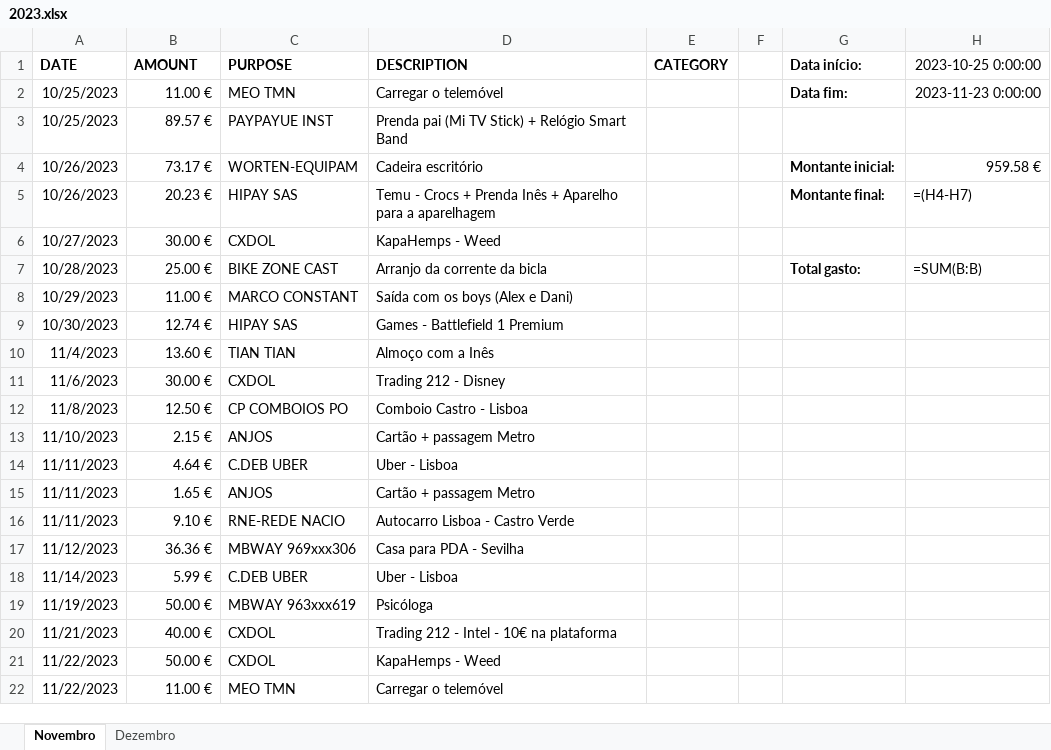
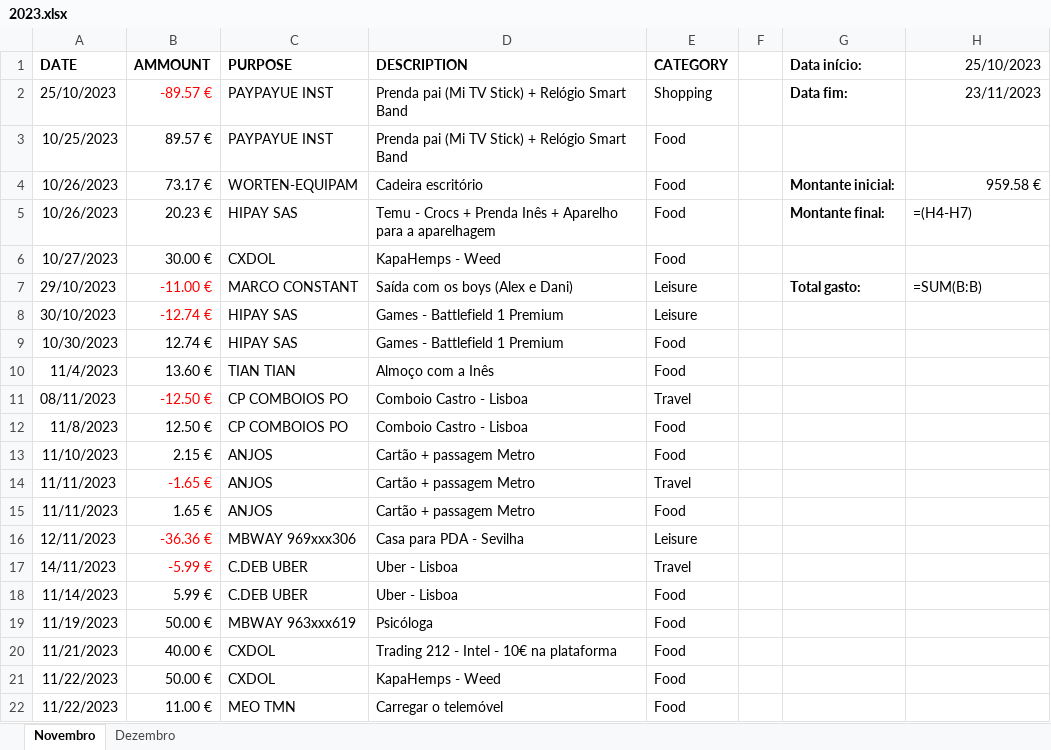
Before and after one commit to loisramses/Expense-Manager, an Excel workbook: expenses/2023.xlsx, sheet Novembro, drawn as a sheet; values as stored, in another font and other column widths than the file's, no borders; formulas without a stored value are shown as written; removed rows and columns are numbered as before the commit, all else as after; the diff names each change by its address in the sheet, - before the commit and + after, or states it on an @@ line.

```diff
--- a/expenses/2023.xlsx (sheet Novembro)
+++ b/expenses/2023.xlsx (sheet Novembro)
-B1: AMOUNT
+B1: AMMOUNT
-H1: 2023-10-25 0:00:00
+H1: 25/10/2023
-row 2: 10/25/2023 | 11.00 € | MEO TMN | Carregar o telemóvel |  |  | Data fim: | 2023-11-23 0:00:00
+row 2: 25/10/2023 | -89.57 € | PAYPAYUE INST | Prenda pai (Mi TV Stick) + Relógio Smart Band | Shopping |  | Data fim: | 23/11/2023
-E3:E6 (CATEGORY): (empty)
+E3:E6 (CATEGORY): Food
-row 7: 10/28/2023 | 25.00 € | BIKE ZONE CAST | Arranjo da corrente da bicla |  |  | Total gasto: | =SUM(B:B)
-row 8: 10/29/2023 | 11.00 € | MARCO CONSTANT | Saída com os boys (Alex e Dani)
+row 7: 29/10/2023 | -11.00 € | MARCO CONSTANT | Saída com os boys (Alex e Dani) | Leisure |  | Total gasto: | =SUM(B:B)
+row 8: 30/10/2023 | -12.74 € | HIPAY SAS | Games - Battlefield 1 Premium | Leisure
-E9:E10 (CATEGORY): (empty)
+E9:E10 (CATEGORY): Food
-row 11: 11/6/2023 | 30.00 € | CXDOL | Trading 212 - Disney
+row 11: 08/11/2023 | -12.50 € | CP COMBOIOS PO | Comboio Castro - Lisboa | Travel
-E12:E13 (CATEGORY): (empty)
+E12:E13 (CATEGORY): Food
-row 14: 11/11/2023 | 4.64 € | C.DEB UBER | Uber - Lisboa
+row 14: 11/11/2023 | -1.65 € | ANJOS | Cartão + passagem Metro | Travel
-E15 (CATEGORY): (empty)
+E15 (CATEGORY): Food
-row 16: 11/11/2023 | 9.10 € | RNE-REDE NACIO | Autocarro Lisboa - Castro Verde
-A16 (DATE): 11/12/2023
+A16 (DATE): 12/11/2023
-B16 (AMMOUNT): 36.36 €
+B16 (AMMOUNT): -36.36 €
-B16 text colour: black
+B16 text colour: #FF0000
-E16 (CATEGORY): (empty)
+E16 (CATEGORY): Leisure
+row 17: 14/11/2023 | -5.99 € | C.DEB UBER | Uber - Lisboa | Travel
-E18:E22 (CATEGORY): (empty)
+E18:E22 (CATEGORY): Food
```
Also changed, not shown: sheet Dezembro, 5 other files.
